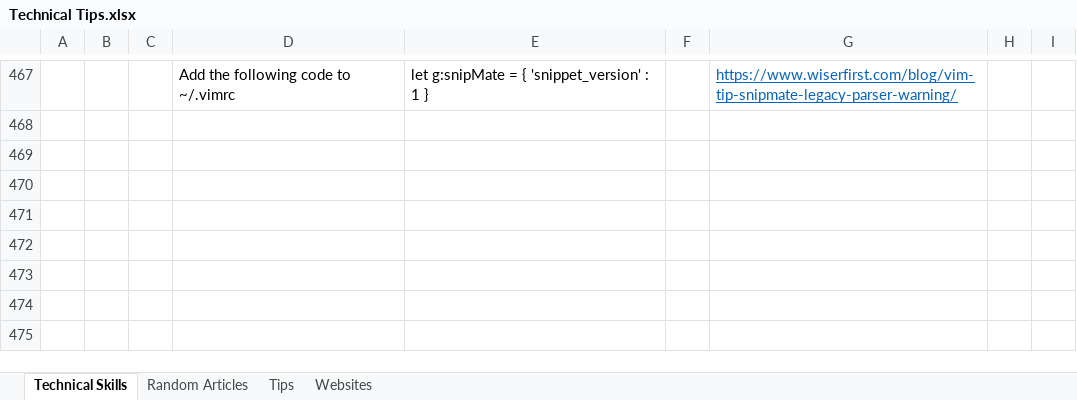
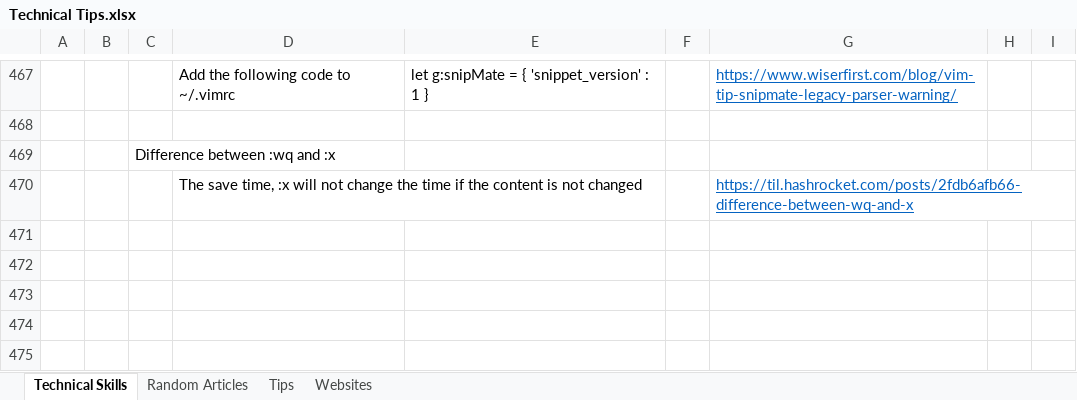
Before and after one commit to XiaozhanYang/technical-tips, an Excel workbook: Technical Tips.xlsx, sheet Technical Skills, drawn as a sheet; only a part is shown, gaps mark what is left out; values as stored, in another font and other column widths than the file's, no borders; the diff names each change by its address in the sheet, - before the commit and + after, or states it on an @@ line.

Commit message:
added tip for vim :x and :wq

```diff
--- a/Technical Tips.xlsx (sheet Technical Skills)
+++ b/Technical Tips.xlsx (sheet Technical Skills)
-C469: (empty)
+C469: Difference between :wq and :x
-row 470: (empty)
+row 470:  |  |  | The save time, :x will not change the time if the content is not changed |  |  | https://til.hashrocket.com/posts/2fdb6afb66-difference-between-wq-and-x
```
